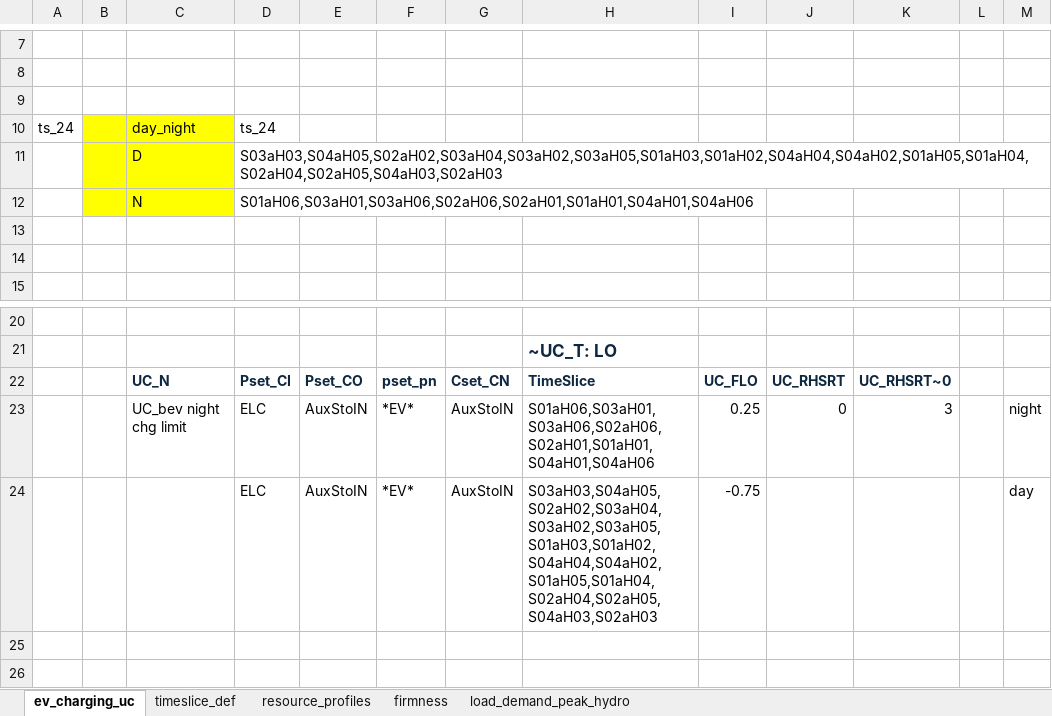
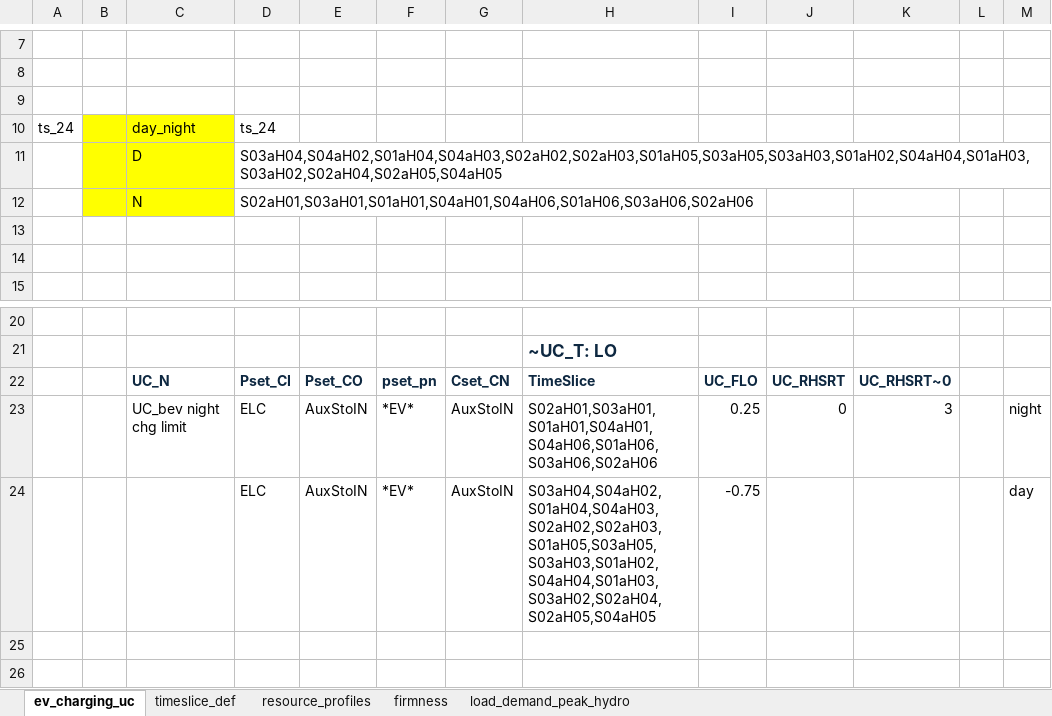
Before and after one commit to akanudia/VerveStacks_SWIS_grids_kan20, an Excel workbook: SuppXLS/Scen_TSParameters_ts_24.xlsx, sheet ev_charging_uc, drawn as a sheet; only a part is shown, gaps mark what is left out; values as stored, in another font and other column widths than the file's, no borders; the diff names each change by its address in the sheet, - before the commit and + after, or states it on an @@ line.

```diff
--- a/SuppXLS/Scen_TSParameters_ts_24.xlsx (sheet ev_charging_uc)
+++ b/SuppXLS/Scen_TSParameters_ts_24.xlsx (sheet ev_charging_uc)
-D11: S03aH03,S04aH05,S02aH02,S03aH04,S03aH02,S03aH05,S01aH03,S01aH02,S04aH04,S04aH02,S01aH05,S01aH04,S02aH04,S02aH05,S04aH03,S02aH03
+D11: S03aH04,S04aH02,S01aH04,S04aH03,S02aH02,S02aH03,S01aH05,S03aH05,S03aH03,S01aH02,S04aH04,S01aH03,S03aH02,S02aH04,S02aH05,S04aH05
-D12: S01aH06,S03aH01,S03aH06,S02aH06,S02aH01,S01aH01,S04aH01,S04aH06
+D12: S02aH01,S03aH01,S01aH01,S04aH01,S04aH06,S01aH06,S03aH06,S02aH06
-H23: S01aH06,S03aH01,S03aH06,S02aH06,S02aH01,S01aH01,S04aH01,S04aH06
+H23: S02aH01,S03aH01,S01aH01,S04aH01,S04aH06,S01aH06,S03aH06,S02aH06
-H24: S03aH03,S04aH05,S02aH02,S03aH04,S03aH02,S03aH05,S01aH03,S01aH02,S04aH04,S04aH02,S01aH05,S01aH04,S02aH04,S02aH05,S04aH03,S02aH03
+H24: S03aH04,S04aH02,S01aH04,S04aH03,S02aH02,S02aH03,S01aH05,S03aH05,S03aH03,S01aH02,S04aH04,S01aH03,S03aH02,S02aH04,S02aH05,S04aH05
```
Also changed, not shown: ReportDefs_vervestacks.xlsx, SubRES_Tmpl/SubRES_New_RE_and_Conventional.xlsx, 17 other files.
